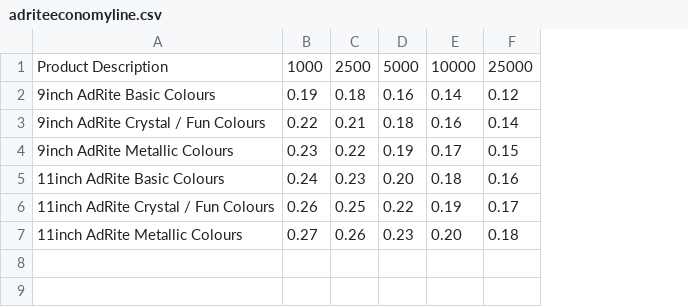
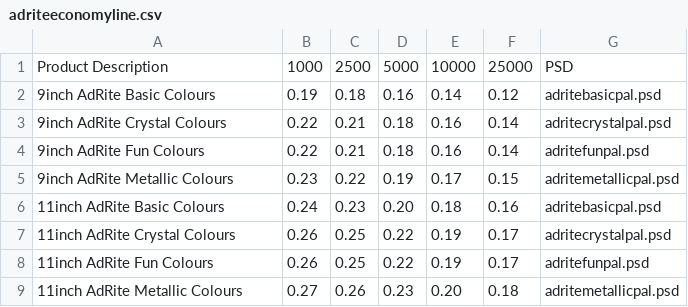
Before and after one commit to DeBraid/pioneerline2014, a CSV file: csv/adriteeconomyline.csv, drawn as a sheet; addresses are those after the commit; the diff names each change by its address in the sheet, - before the commit and + after, or states it on an @@ line.

Commit message:
new batch of images, cleaned up adrite

```diff
--- a/csv/adriteeconomyline.csv
+++ b/csv/adriteeconomyline.csv
+column G, rows 1-3: PSD | adritebasicpal.psd | adritecrystalpal.psd; rows 5-7: adritemetallicpal.psd | adritebasicpal.psd | adritecrystalpal.psd; row 9: adritemetallicpal.psd
-A3: 9inch AdRite Crystal / Fun Colours
+A3: 9inch AdRite Crystal Colours
+row 4: 9inch AdRite Fun Colours | 0.22 | 0.21 | 0.18 | 0.16 | 0.14 | adritefunpal.psd
-A7: 11inch AdRite Crystal / Fun Colours
+A7: 11inch AdRite Crystal Colours
+row 8: 11inch AdRite Fun Colours | 0.26 | 0.25 | 0.22 | 0.19 | 0.17 | adritefunpal.psd
```
Also changed, not shown: 33 other files.
